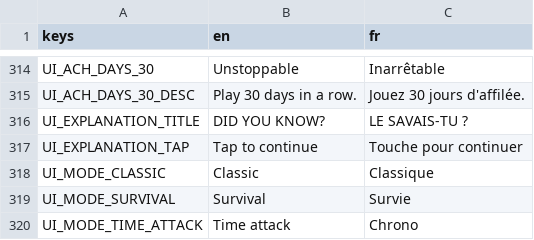
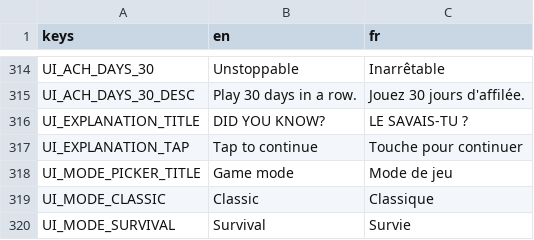
Before and after one commit to Team-pegasuscorp/BrainUp, a CSV file: locale/ui.csv, drawn as a sheet; only a part is shown, gaps mark what is left out; the shorter side is filled out with more unchanged rows.

```diff
--- a/locale/ui.csv
+++ b/locale/ui.csv
@@ -317,2 +317,3 @@ UI_EXPLANATION_TITLE,DID YOU KNOW?,LE SAVAIS-TU ?
 UI_EXPLANATION_TAP,Tap to continue,Touche pour continuer
+UI_MODE_PICKER_TITLE,Game mode,Mode de jeu
 UI_MODE_CLASSIC,Classic,Classique
```
Also changed, not shown: 7 other files.
